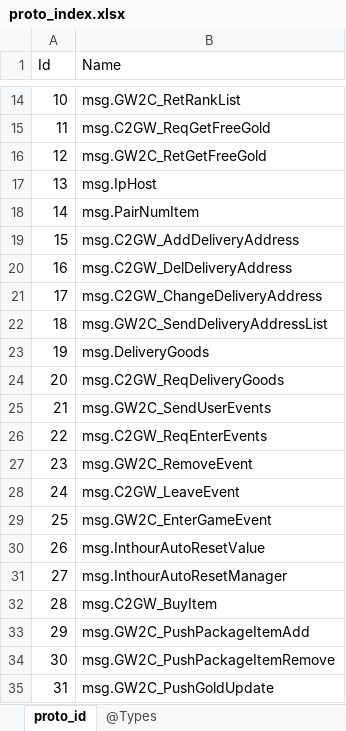
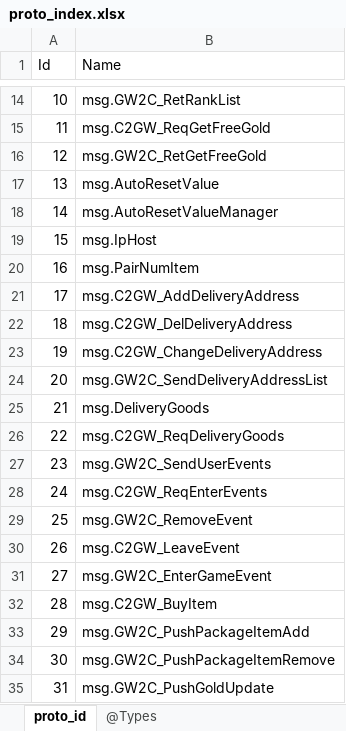
Before and after one commit to gaozhengshuang/texaspoker, an Excel workbook: docs/excel/proto_index.xlsx, sheet proto_id, drawn as a sheet; only a part is shown, gaps mark what is left out; values as stored, in another font and other column widths than the file's, no borders; removed rows and columns are numbered as before the commit, all else as after; the diff names each change by its address in the sheet, - before the commit and + after, or states it on an @@ line.

```diff
--- a/docs/excel/proto_index.xlsx (sheet proto_id)
+++ b/docs/excel/proto_index.xlsx (sheet proto_id)
+row 17: 13 | msg.AutoResetValue
+row 18: 14 | msg.AutoResetValueManager
@@ column A (Id) renumbered between rows 19 and 31 @@
-row 30: 26 | msg.InthourAutoResetValue
-row 31: 27 | msg.InthourAutoResetManager
```
Also changed, not shown: 4 other files.
